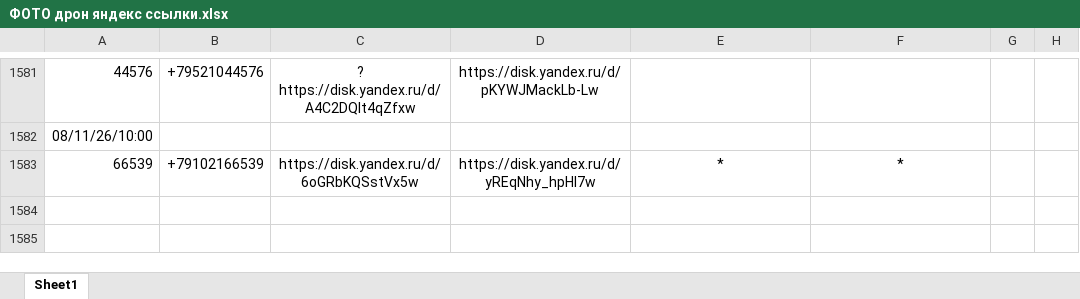
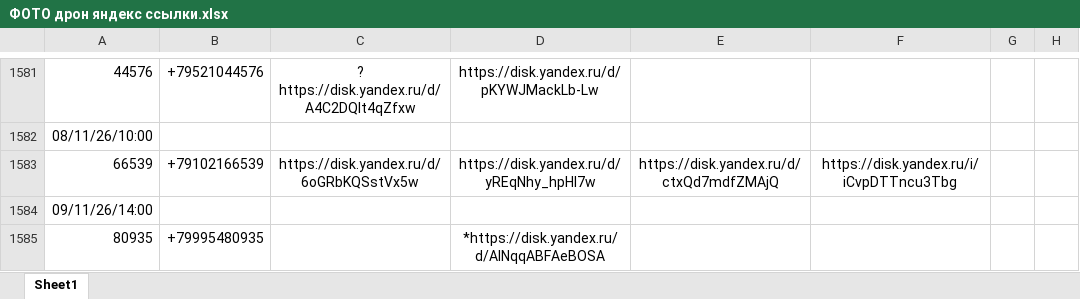
Before and after one commit to janasasha07-collab/photo, an Excel workbook: ФОТО дрон яндекс ссылки.xlsx, sheet Sheet1, drawn as a sheet; only a part is shown, gaps mark what is left out; values as stored, in another font and other column widths than the file's, no borders; the diff names each change by its address in the sheet, - before the commit and + after, or states it on an @@ line.

Commit message:
Add files via upload

```diff
--- a/ФОТО дрон яндекс ссылки.xlsx (sheet Sheet1)
+++ b/ФОТО дрон яндекс ссылки.xlsx (sheet Sheet1)
-E1583: *
+E1583: https://disk.yandex.ru/d/ctxQd7mdfZMAjQ
-F1583: *
+F1583: https://disk.yandex.ru/i/iCvpDTTncu3Tbg
+row 1584: 09/11/26/14:00
+row 1585: 80935 | +79995480935 |  | *https://disk.yandex.ru/d/AlNqqABFAeBOSA
```
